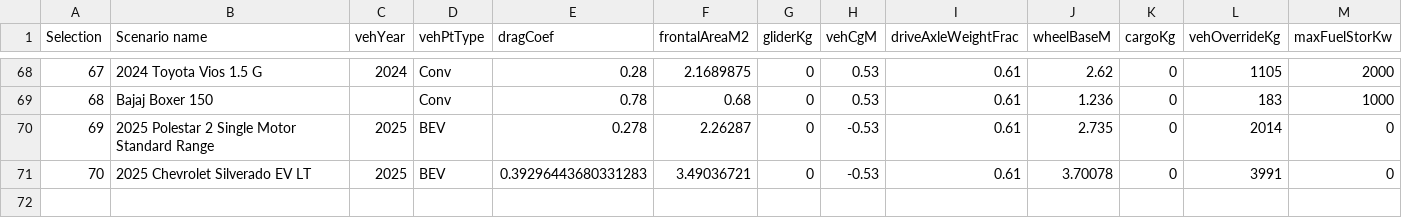
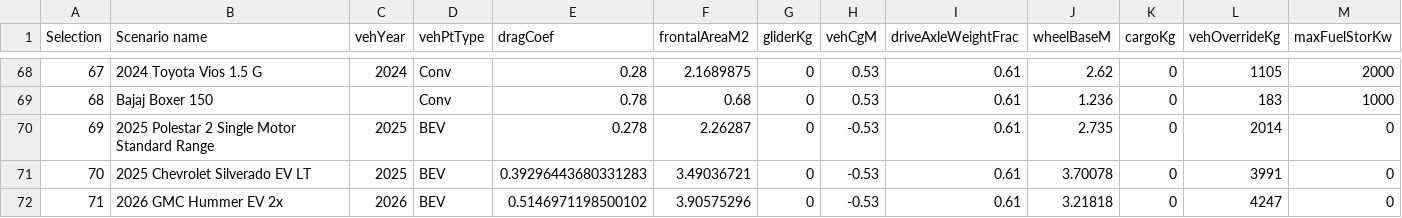
Before and after one commit to NREL/fastsim, a CSV file: fastsim/resources/FASTSim_py_veh_db.csv, drawn as a sheet; only a part is shown, gaps mark what is left out; rows hold the shown columns only; the diff names each change by its address in the sheet, - before the commit and + after, or states it on an @@ line.

Commit message:
upload hummer ev model

```diff
--- a/fastsim/resources/FASTSim_py_veh_db.csv
+++ b/fastsim/resources/FASTSim_py_veh_db.csv
+row 72: 71 | 2026 GMC Hummer EV 2x | 2026 | BEV | 0.5146971198500102 | 3.90575296 | 0 | -0.53 | 0.61 | 3.21818 | 0 | 4247 | 0
```
Also changed, not shown: 1 other file.
